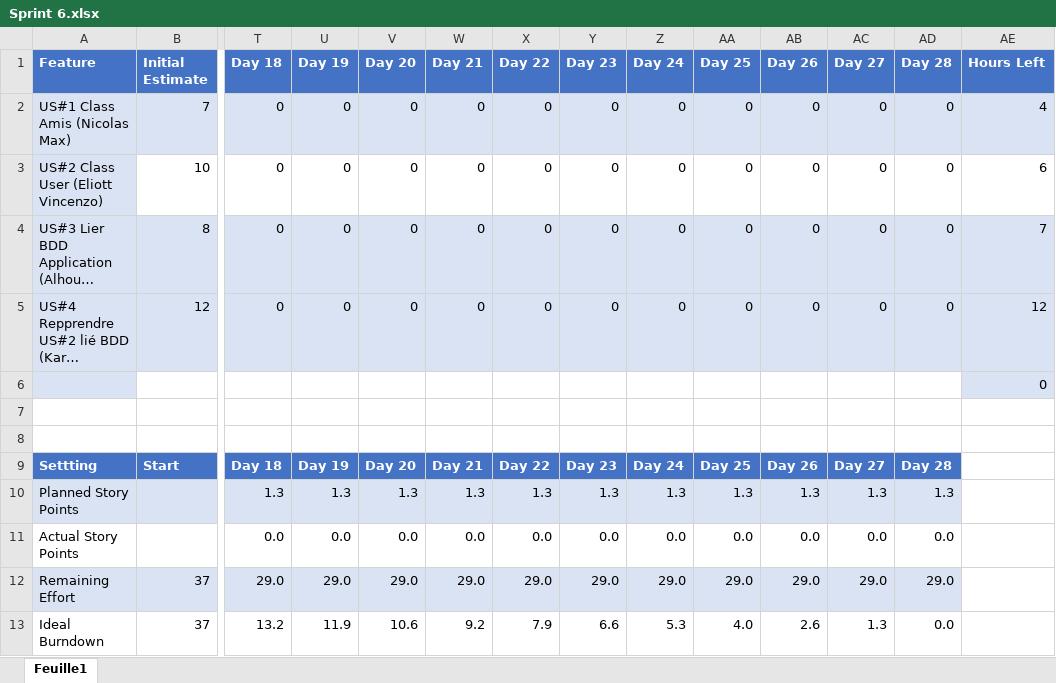
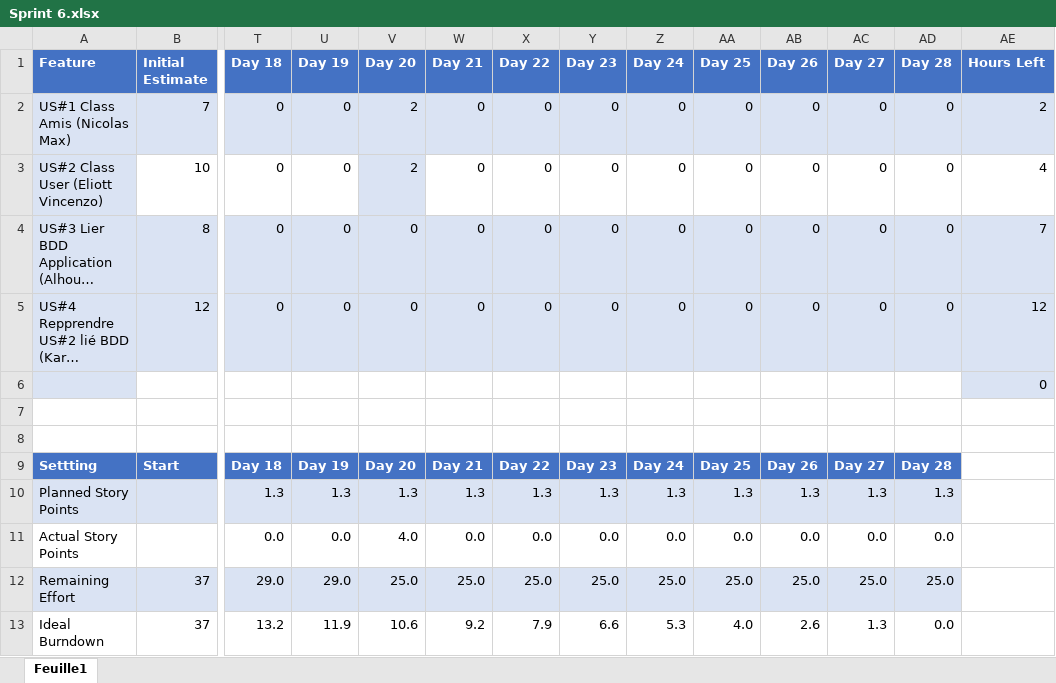
Before and after one commit to VincenzoCastrignano/BSN_2024, an Excel workbook: doc/organisation/Burndown Chart/Sprint 6.xlsx, sheet Feuille1, drawn as a sheet; only a part is shown, gaps mark what is left out; long unchanged cells end in …; values as stored, in another font and other column widths than the file's, no borders; charts and pictures not drawn; the diff names each change by its address in the sheet, - before the commit and + after, or states it on an @@ line.

Commit message:
Add files via upload

```diff
--- a/doc/organisation/Burndown Chart/Sprint 6.xlsx (sheet Feuille1)
+++ b/doc/organisation/Burndown Chart/Sprint 6.xlsx (sheet Feuille1)
-V2:V3 (Day 20): 0
+V2:V3 (Day 20): 2
-AE2 (Hours Left): 4
+AE2 (Hours Left): 2
-V3 fill: none
+V3 fill: #DAE3F3
-AE3 (Hours Left): 6
+AE3 (Hours Left): 4
-V11 (Day 20): 0.0
+V11 (Day 20): 4.0
-V12 (Day 20): 29.0
+V12 (Day 20): 25.0
-W12 (Day 21): 29.0
+W12 (Day 21): 25.0
-X12 (Day 22): 29.0
+X12 (Day 22): 25.0
-Y12 (Day 23): 29.0
+Y12 (Day 23): 25.0
-Z12 (Day 24): 29.0
+Z12 (Day 24): 25.0
-AA12 (Day 25): 29.0
+AA12 (Day 25): 25.0
-AB12 (Day 26): 29.0
+AB12 (Day 26): 25.0
-AC12 (Day 27): 29.0
+AC12 (Day 27): 25.0
-AD12 (Day 28): 29.0
+AD12 (Day 28): 25.0
```
Also changed, not shown: charts or pictures.
